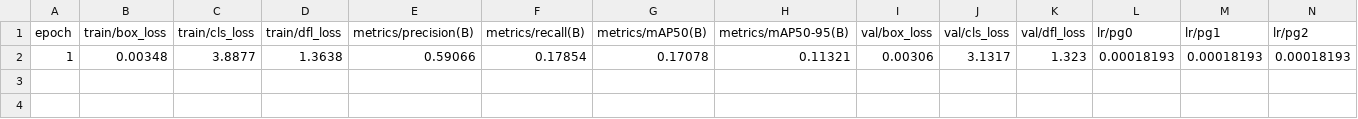
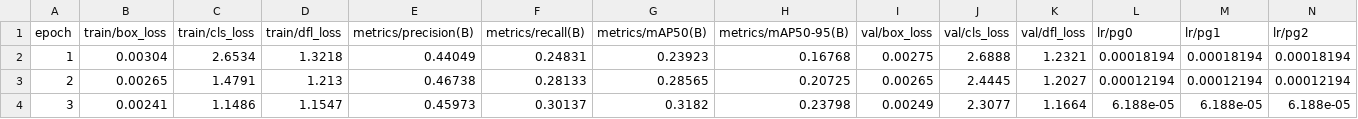
Before and after one commit to SeieunYoo/Hongik-ML-2024-Yolo, a CSV file: results.csv, drawn as a sheet; removed rows and columns are numbered as before the commit, all else as after; the diff names each change by its address in the sheet, - before the commit and + after, or states it on an @@ line.

Commit message:
Add files via upload

```diff
--- a/results.csv
+++ b/results.csv
-row 2: 1 | 0.00348 | 3.8877 | 1.3638 | 0.59066 | 0.17854 | 0.17078 | 0.11321 | 0.00306 | 3.1317 | 1.323 | 0.00018193 | 0.00018193 | 0.00018193
+row 2: 1 | 0.00304 | 2.6534 | 1.3218 | 0.44049 | 0.24831 | 0.23923 | 0.16768 | 0.00275 | 2.6888 | 1.2321 | 0.00018194 | 0.00018194 | 0.00018194
+row 3: 2 | 0.00265 | 1.4791 | 1.213 | 0.46738 | 0.28133 | 0.28565 | 0.20725 | 0.00265 | 2.4445 | 1.2027 | 0.00012194 | 0.00012194 | 0.00012194
+row 4: 3 | 0.00241 | 1.1486 | 1.1547 | 0.45973 | 0.30137 | 0.3182 | 0.23798 | 0.00249 | 2.3077 | 1.1664 | 6.188e-05 | 6.188e-05 | 6.188e-05
```
